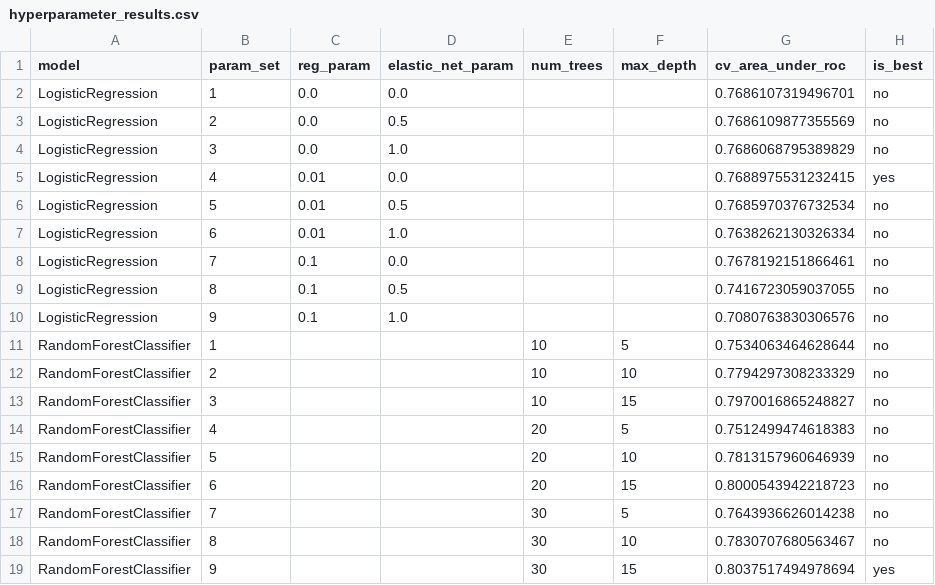
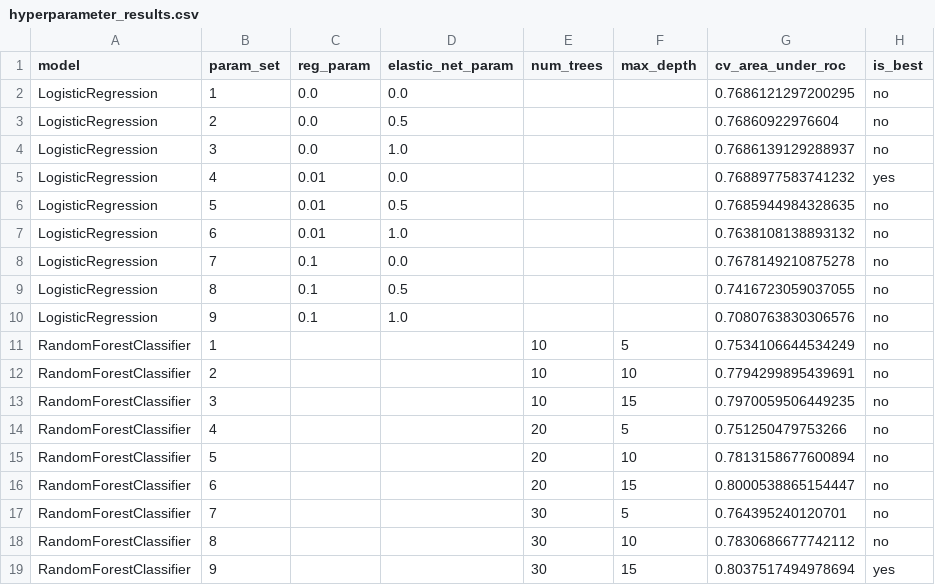
Before and after one commit to poinka/Predicting-NYC-Building-Permit-Approval, a CSV file: output/hyperparameter_results.csv, drawn as a sheet.

Commit message:
Refresh Stage III outputs after evaluation fix

```diff
--- a/output/hyperparameter_results.csv
+++ b/output/hyperparameter_results.csv
@@ -1,19 +1,19 @@
 model,param_set,reg_param,elastic_net_param,num_trees,max_depth,cv_area_under_roc,is_best
-LogisticRegression,1,0.0,0.0,"","",0.7686107319496701,no
-LogisticRegression,2,0.0,0.5,"","",0.7686109877355569,no
-LogisticRegression,3,0.0,1.0,"","",0.7686068795389829,no
-LogisticRegression,4,0.01,0.0,"","",0.7688975531232415,yes
-LogisticRegression,5,0.01,0.5,"","",0.7685970376732534,no
-LogisticRegression,6,0.01,1.0,"","",0.7638262130326334,no
-LogisticRegression,7,0.1,0.0,"","",0.7678192151866461,no
+LogisticRegression,1,0.0,0.0,"","",0.7686121297200295,no
+LogisticRegression,2,0.0,0.5,"","",0.76860922976604,no
+LogisticRegression,3,0.0,1.0,"","",0.7686139129288937,no
+LogisticRegression,4,0.01,0.0,"","",0.7688977583741232,yes
+LogisticRegression,5,0.01,0.5,"","",0.7685944984328635,no
+LogisticRegression,6,0.01,1.0,"","",0.7638108138893132,no
+LogisticRegression,7,0.1,0.0,"","",0.7678149210875278,no
 LogisticRegression,8,0.1,0.5,"","",0.7416723059037055,no
 LogisticRegression,9,0.1,1.0,"","",0.7080763830306576,no
-RandomForestClassifier,1,"","",10,5,0.7534063464628644,no
-RandomForestClassifier,2,"","",10,10,0.7794297308233329,no
-RandomForestClassifier,3,"","",10,15,0.7970016865248827,no
-RandomForestClassifier,4,"","",20,5,0.7512499474618383,no
-RandomForestClassifier,5,"","",20,10,0.7813157960646939,no
-RandomForestClassifier,6,"","",20,15,0.8000543942218723,no
-RandomForestClassifier,7,"","",30,5,0.7643936626014238,no
-RandomForestClassifier,8,"","",30,10,0.7830707680563467,no
+RandomForestClassifier,1,"","",10,5,0.7534106644534249,no
+RandomForestClassifier,2,"","",10,10,0.7794299895439691,no
+RandomForestClassifier,3,"","",10,15,0.7970059506449235,no
+RandomForestClassifier,4,"","",20,5,0.751250479753266,no
+RandomForestClassifier,5,"","",20,10,0.7813158677600894,no
+RandomForestClassifier,6,"","",20,15,0.8000538865154447,no
+RandomForestClassifier,7,"","",30,5,0.764395240120701,no
+RandomForestClassifier,8,"","",30,10,0.7830686677742112,no
 RandomForestClassifier,9,"","",30,15,0.8037517494978694,yes
```
Also changed, not shown: 13 other files.
